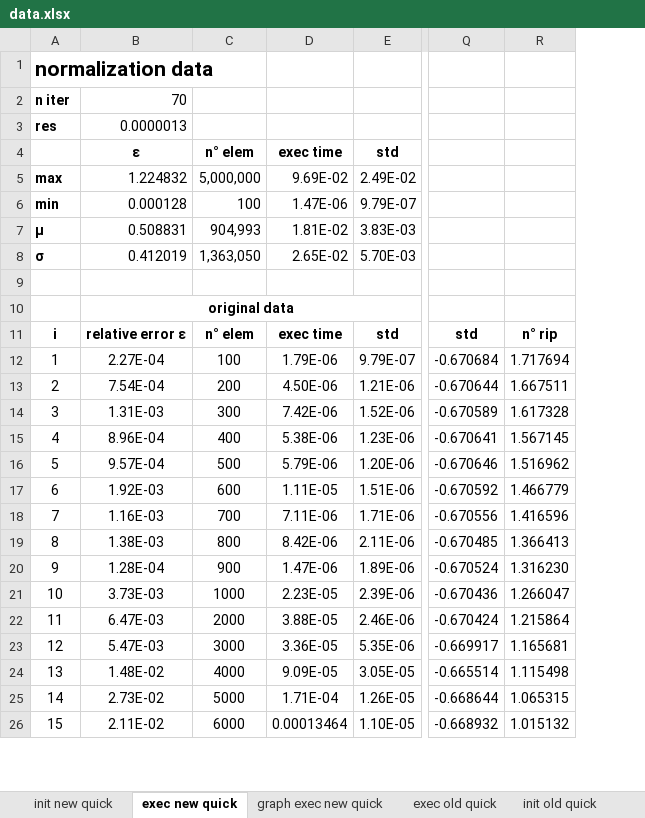
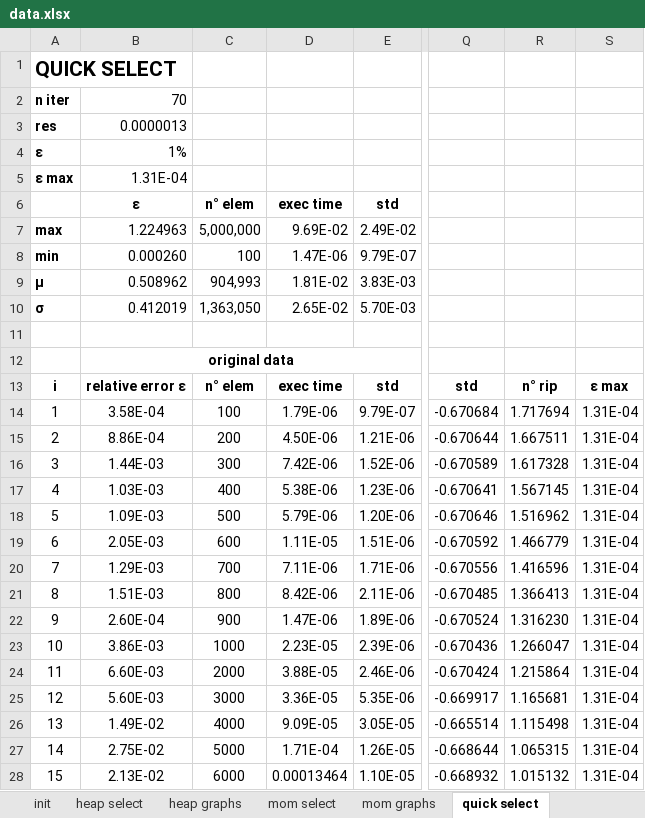
Before and after one commit to MaxBaldo99/ProjectASD_1, an Excel workbook: data.xlsx, sheet quick select, drawn as a sheet; only a part is shown, gaps mark what is left out; values as stored, in another font and other column widths than the file's, no borders; conditional formats not drawn; addresses are those after the commit; rows hold the shown columns only; the diff covers the shown part only; the diff names each change by its address in the sheet, - before the commit and + after, or states it on an @@ line.

```diff
--- a/data.xlsx (sheet quick select)
+++ b/data.xlsx (sheet quick select)
-sheet tab: init new quick
+sheet tab: init
-sheet tab: exec new quick
+sheet tab: quick select
-sheet tab: exec old quick
-sheet tab: init old quick
+sheet tab: heap select
+sheet tab: heap graphs
+sheet tab: mom select
+sheet tab: mom graphs
+column S, rows 13-28: ε max | 1.31E-04 | 1.31E-04 | 1.31E-04 | 1.31E-04 | 1.31E-04 | 1.31E-04 | 1.31E-04 | 1.31E-04 | 1.31E-04 | 1.31E-04 | 1.31E-04 | 1.31E-04 | 1.31E-04 | 1.31E-04 | 1.31E-04
@@ column A renumbered in row 1 @@
+row 4: ε | 1%
+row 5: ε max | 1.31E-04
-B7: 1.224832
+B7: 1.224963
-B8: 0.000128
+B8: 0.000260
-B9: 0.508831
+B9: 0.508962
-B14: 2.27E-04
+B14: 3.58E-04
-B15: 7.54E-04
+B15: 8.86E-04
-B16: 1.31E-03
+B16: 1.44E-03
-B17: 8.96E-04
+B17: 1.03E-03
-B18: 9.57E-04
+B18: 1.09E-03
-B19: 1.92E-03
+B19: 2.05E-03
-B20: 1.16E-03
+B20: 1.29E-03
-B21: 1.38E-03
+B21: 1.51E-03
-B22: 1.28E-04
+B22: 2.60E-04
-B23: 3.73E-03
+B23: 3.86E-03
-B24: 6.47E-03
+B24: 6.60E-03
-B25: 5.47E-03
+B25: 5.60E-03
-B26: 1.48E-02
+B26: 1.49E-02
-B27: 2.73E-02
+B27: 2.75E-02
-B28: 2.11E-02
+B28: 2.13E-02
```
Also changed, not shown: 16 edited cells elsewhere in this sheet, sheet init, sheet quick graphs, other sheet tabs, formulas that keep their value, charts or pictures, 1 other file.
